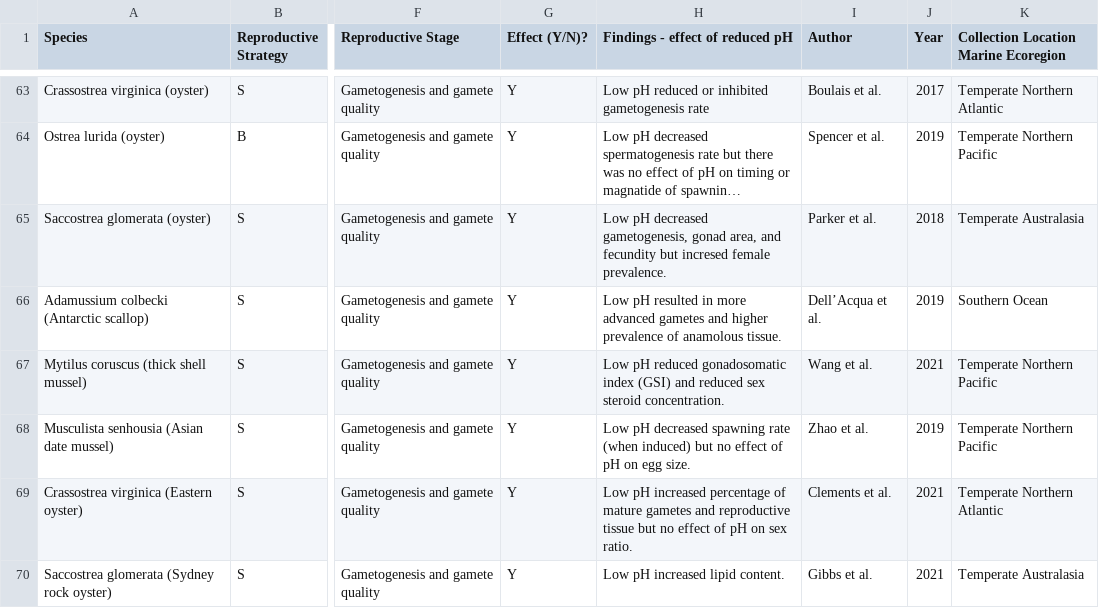
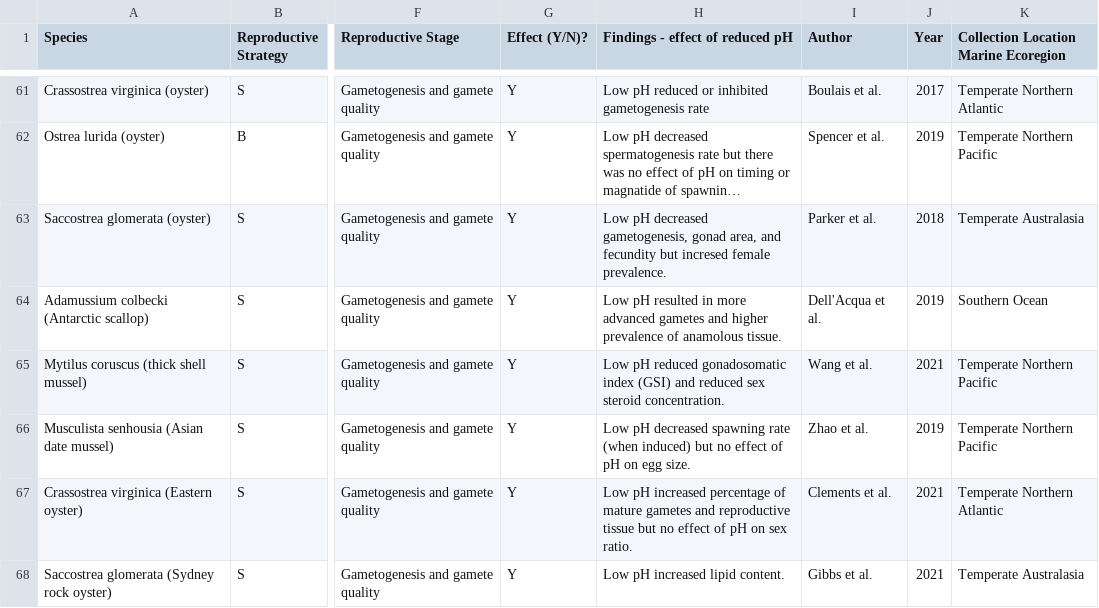
Before and after one commit to yaaminiv/paper-oa-reproduction-review, a CSV file: metadata/molluscs_metadata.csv, drawn as a sheet; only a part is shown, gaps mark what is left out; long unchanged cells end in …; addresses are those after the commit; the diff covers the shown part only; the diff names each change by its address in the sheet, - before the commit and + after, or states it on an @@ line.

Commit message:
laura's updates

```diff
--- a/metadata/molluscs_metadata.csv
+++ b/metadata/molluscs_metadata.csv
-I64 (Author): Dell’Acqua et al.
+I64 (Author): Dell'Acqua et al.
```
Also changed, not shown: 3 removed rows and 8 edited cells elsewhere in this file.
